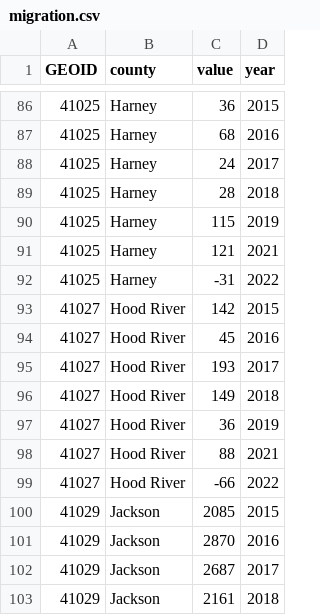
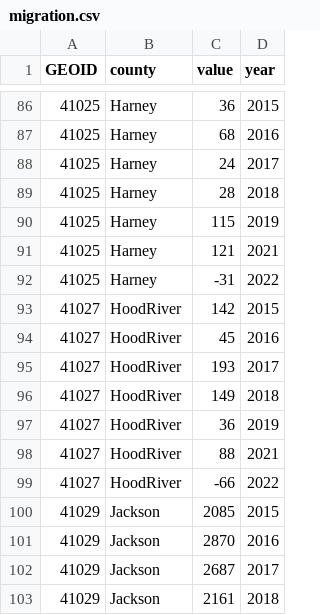
Before and after one commit to nbrodgers/24fadata502, a CSV file: migration.csv, drawn as a sheet; only a part is shown, gaps mark what is left out; the diff names each change by its address in the sheet, - before the commit and + after, or states it on an @@ line.

Commit message:
Add files via upload

```diff
--- a/migration.csv
+++ b/migration.csv
-B93:B99 (county): Hood River
+B93:B99 (county): HoodRiver
```
